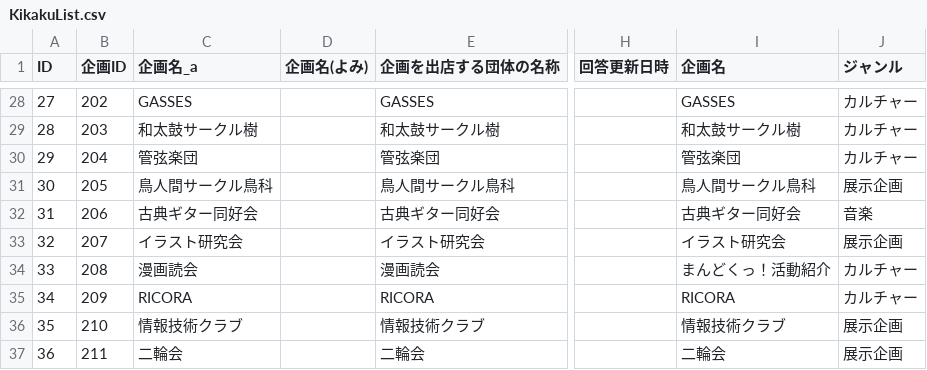
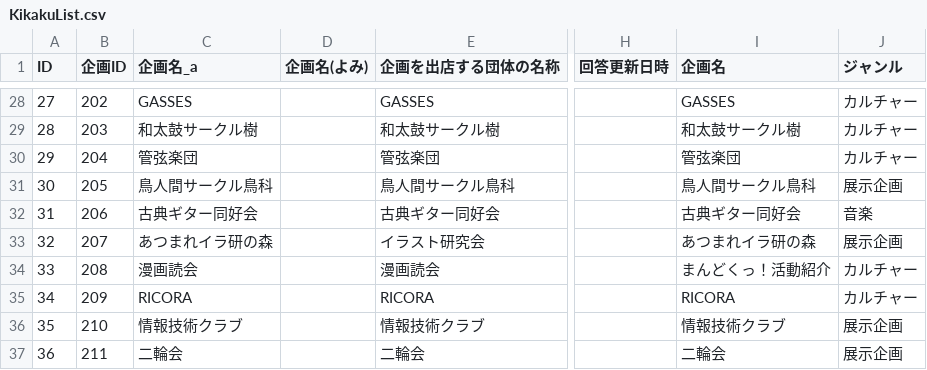
Before and after one commit to toshi-bp/ridaisai_2020, a CSV file: kikaku/KikakuList.csv, drawn as a sheet; only a part is shown, gaps mark what is left out; the diff names each change by its address in the sheet, - before the commit and + after, or states it on an @@ line.

Commit message:
イラスト研究会の企画名を更新

```diff
--- a/kikaku/KikakuList.csv
+++ b/kikaku/KikakuList.csv
-C33 (企画名_a): イラスト研究会
+C33 (企画名_a): あつまれイラ研の森
-I33 (企画名): イラスト研究会
+I33 (企画名): あつまれイラ研の森
```
Also changed, not shown: 1 other file.
